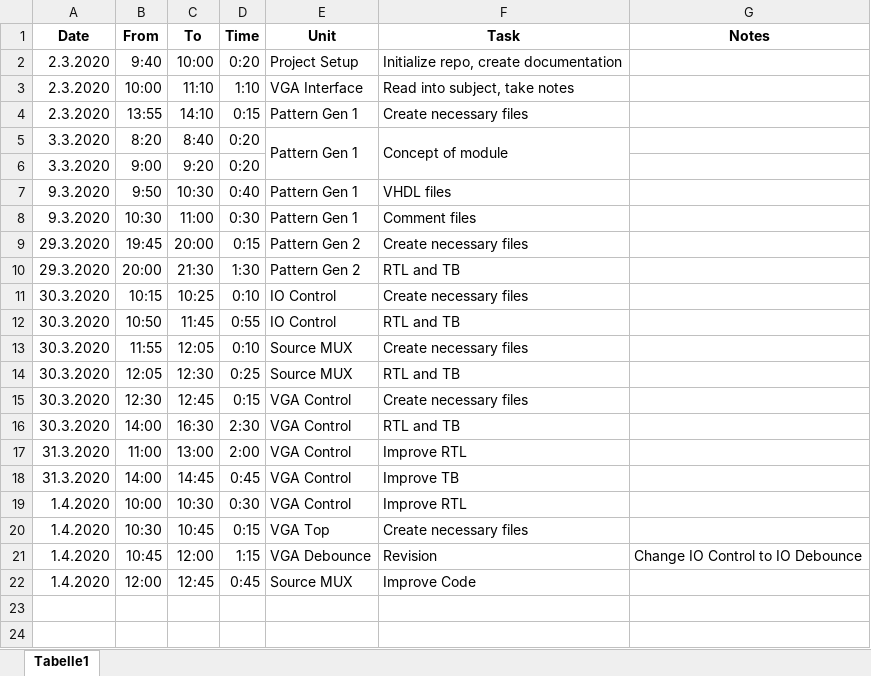
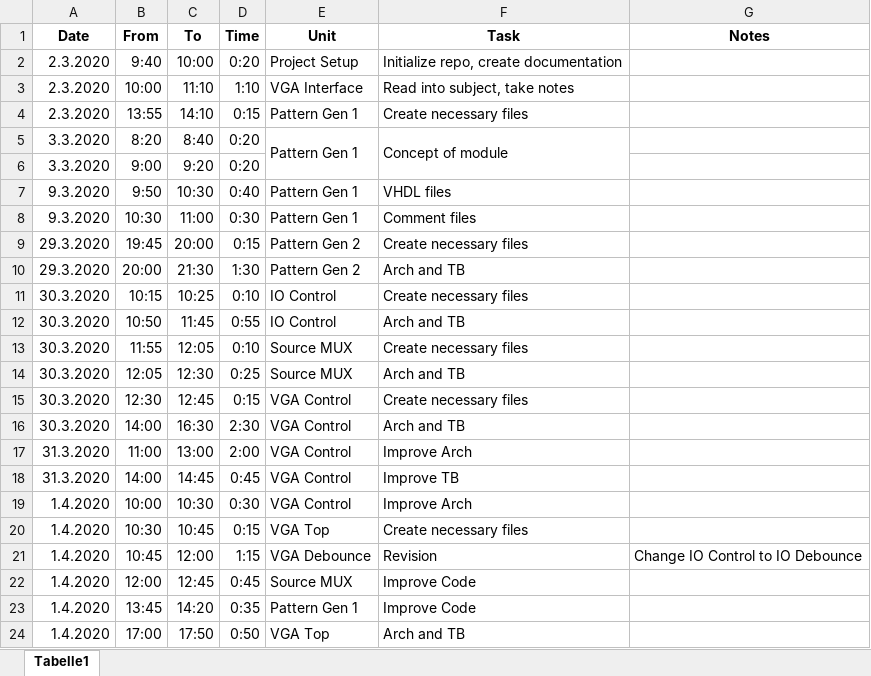
Before and after one commit to Scheams/VGA-Controller, an Excel workbook: doc/Time Record.xlsx, sheet Tabelle1, drawn as a sheet; values as stored, in another font and other column widths than the file's, no borders; the diff names each change by its address in the sheet, - before the commit and + after, or states it on an @@ line.

```diff
--- a/doc/Time Record.xlsx (sheet Tabelle1)
+++ b/doc/Time Record.xlsx (sheet Tabelle1)
-F10 (Task): RTL and TB
+F10 (Task): Arch and TB
-F12 (Task): RTL and TB
+F12 (Task): Arch and TB
-F14 (Task): RTL and TB
+F14 (Task): Arch and TB
-F16 (Task): RTL and TB
+F16 (Task): Arch and TB
-F17 (Task): Improve RTL
+F17 (Task): Improve Arch
-F19 (Task): Improve RTL
+F19 (Task): Improve Arch
+row 23: 1.4.2020 | 13:45 | 14:20 | 0:35 | Pattern Gen 1 | Improve Code
+row 24: 1.4.2020 | 17:00 | 17:50 | 0:50 | VGA Top | Arch and TB
```
Also changed, not shown: 8 other files.
